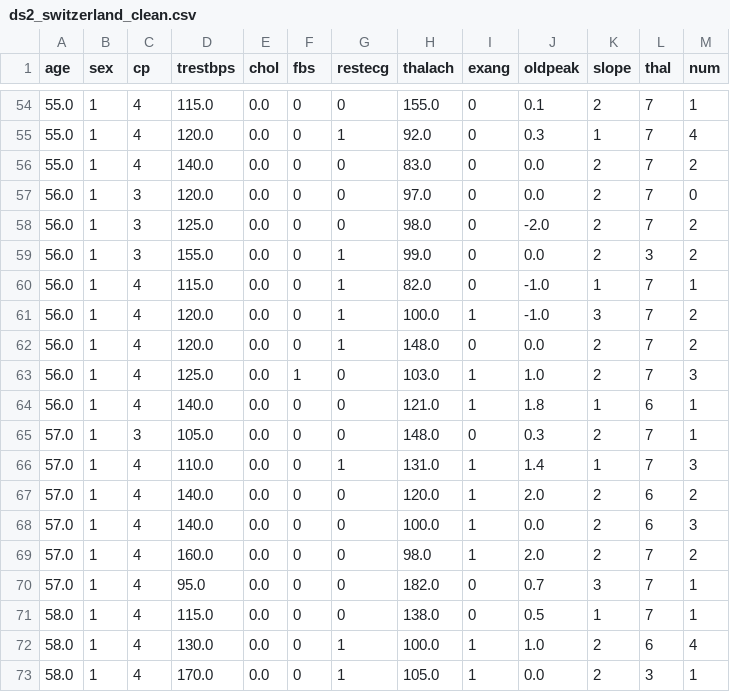
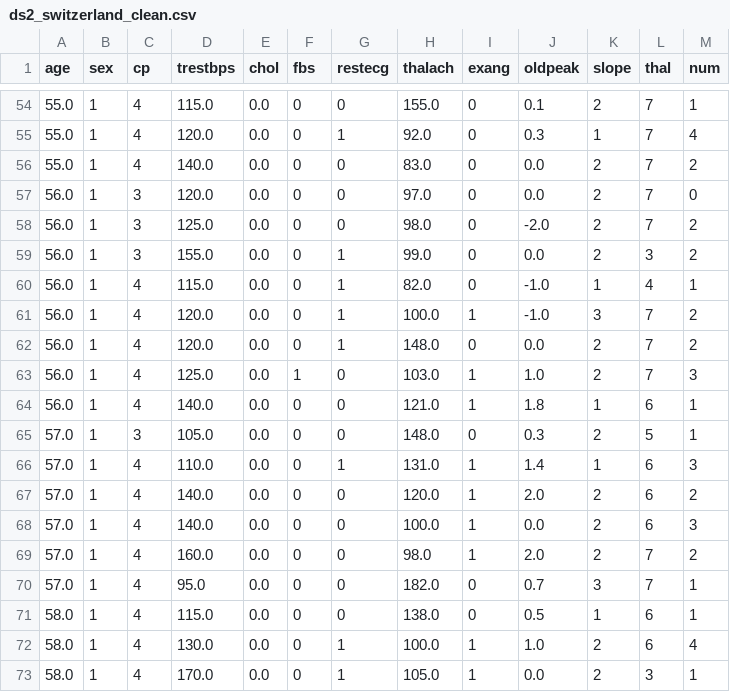
Before and after one commit to ChrisYangS/INFO411_Assgniment2, a CSV file: cleaned_data/ds2_switzerland_clean.csv, drawn as a sheet; only a part is shown, gaps mark what is left out; the diff covers the shown part only.

```diff
--- a/cleaned_data/ds2_switzerland_clean.csv
+++ b/cleaned_data/ds2_switzerland_clean.csv
@@ -59,3 +59,3 @@ age,sex,cp,trestbps,chol,fbs,restecg,thalach,exang,oldpeak,slope,thal,num
 56.0,1,3,155.0,0.0,0,1,99.0,0,0.0,2,3,2
-56.0,1,4,115.0,0.0,0,1,82.0,0,-1.0,1,7,1
+56.0,1,4,115.0,0.0,0,1,82.0,0,-1.0,1,4,1
 56.0,1,4,120.0,0.0,0,1,100.0,1,-1.0,3,7,2
@@ -64,4 +64,4 @@ age,sex,cp,trestbps,chol,fbs,restecg,thalach,exang,oldpeak,slope,thal,num
 56.0,1,4,140.0,0.0,0,0,121.0,1,1.8,1,6,1
-57.0,1,3,105.0,0.0,0,0,148.0,0,0.3,2,7,1
-57.0,1,4,110.0,0.0,0,1,131.0,1,1.4,1,7,3
+57.0,1,3,105.0,0.0,0,0,148.0,0,0.3,2,5,1
+57.0,1,4,110.0,0.0,0,1,131.0,1,1.4,1,6,3
 57.0,1,4,140.0,0.0,0,0,120.0,1,2.0,2,6,2
@@ -70,3 +70,3 @@ age,sex,cp,trestbps,chol,fbs,restecg,thalach,exang,oldpeak,slope,thal,num
 57.0,1,4,95.0,0.0,0,0,182.0,0,0.7,3,7,1
-58.0,1,4,115.0,0.0,0,0,138.0,0,0.5,1,7,1
+58.0,1,4,115.0,0.0,0,0,138.0,0,0.5,1,6,1
 58.0,1,4,130.0,0.0,0,1,100.0,1,1.0,2,6,4
```
Also changed, not shown: 48 edited cells elsewhere in this file, cleaned_data/ds2_hungarian_clean.csv, cleaned_data/ds2_va_clean.csv, 1 other file.
